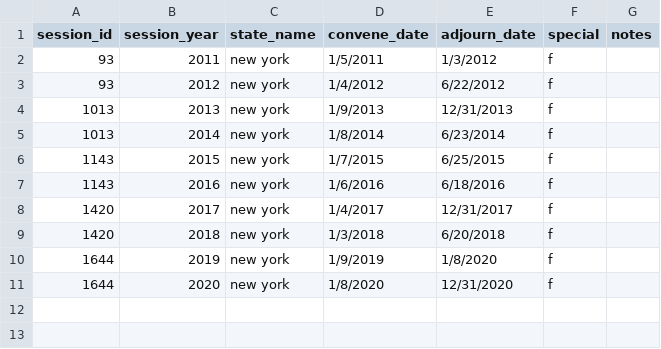
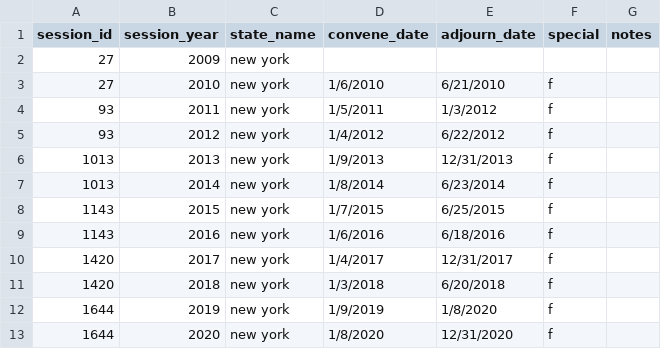
Before and after one commit to sanjay-rendu/MLPolicyLab_Project, a CSV file: regular_session_dates_NY.csv, drawn as a sheet; the diff names each change by its address in the sheet, - before the commit and + after, or states it on an @@ line.

Commit message:
added 2009/2010

```diff
--- a/regular_session_dates_NY.csv
+++ b/regular_session_dates_NY.csv
+row 2: 27 | 2009 | new york
+row 3: 27 | 2010 | new york | 1/6/2010 | 6/21/2010 | f
```
